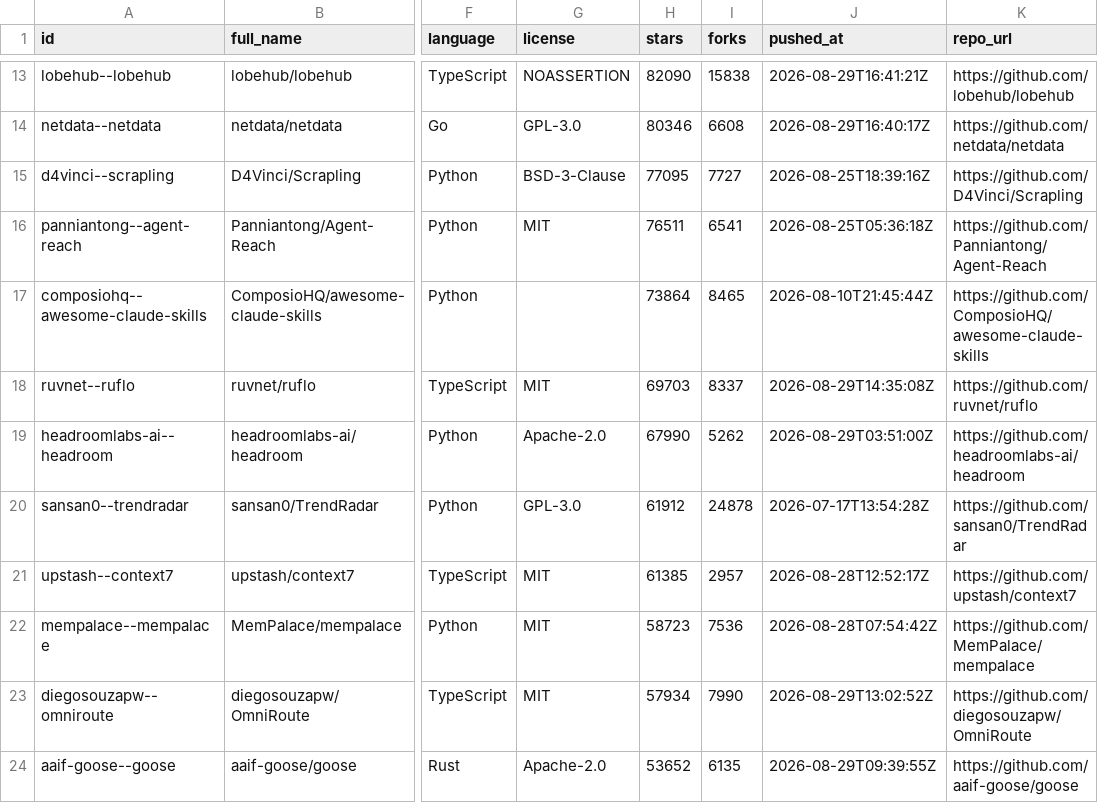
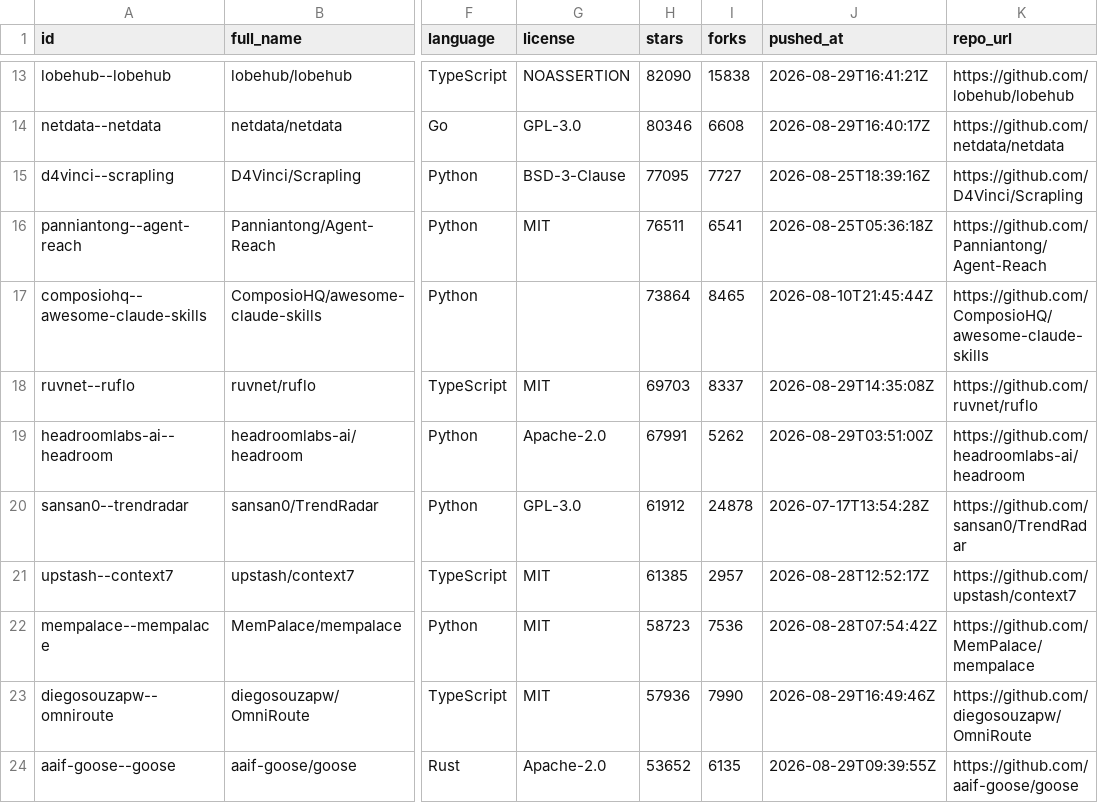
Before and after one commit to rickstek/mcpjunction, a CSV file: public/data/mcp_servers.csv, drawn as a sheet; only a part is shown, gaps mark what is left out; the diff covers the shown part only; the diff names each change by its address in the sheet, - before the commit and + after, or states it on an @@ line.

```diff
--- a/public/data/mcp_servers.csv
+++ b/public/data/mcp_servers.csv
-H19 (stars): 67990
+H19 (stars): 67991
-H23 (stars): 57934
+H23 (stars): 57936
-J23 (pushed_at): 2026-08-29T13:02:52Z
+J23 (pushed_at): 2026-08-29T16:49:46Z
```
Also changed, not shown: 1 added row, 1 removed row and 41 edited cells elsewhere in this file, 2 other files.
